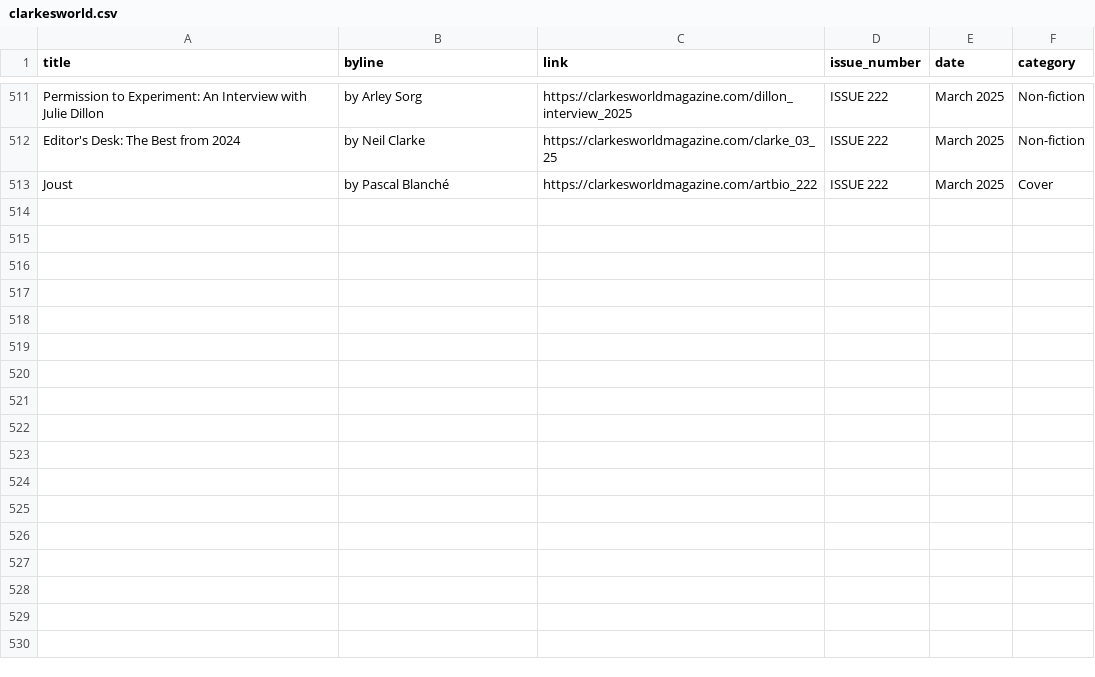
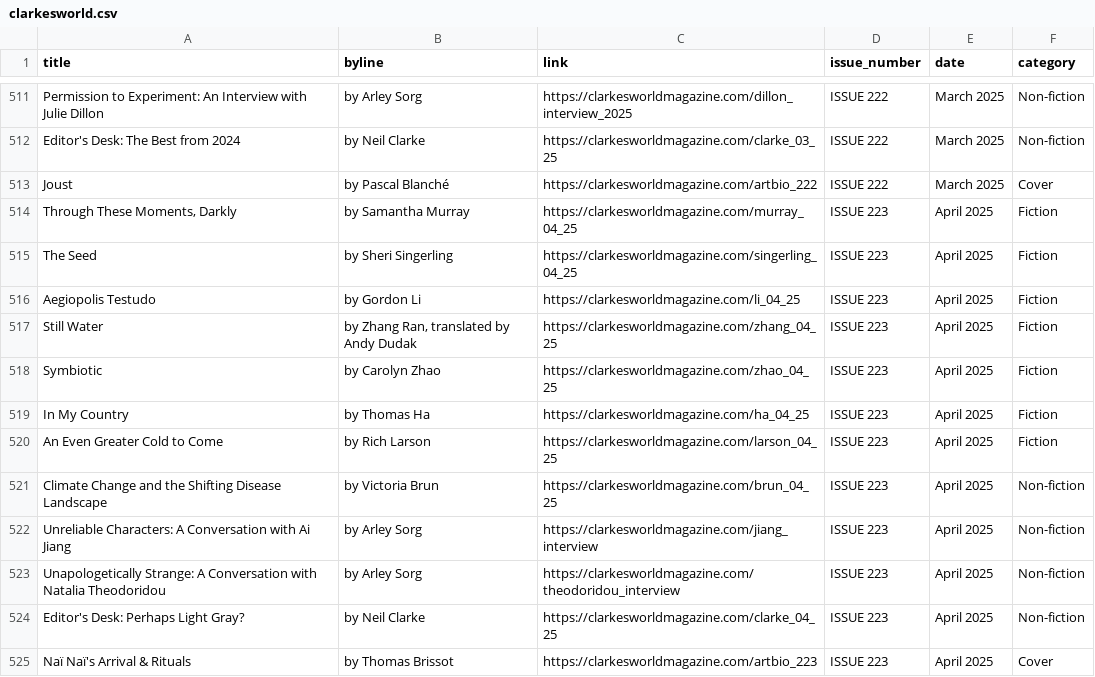
Before and after one commit to saveyak/automatic-scraper, a CSV file: clarkesworld.csv, drawn as a sheet; only a part is shown, gaps mark what is left out.

```diff
--- a/clarkesworld.csv
+++ b/clarkesworld.csv
@@ -513 +513,13 @@ Editor's Desk: The Best from 2024,by Neil Clarke,https://clarkesworldmagazine.co
 Joust,by Pascal Blanché,https://clarkesworldmagazine.com/artbio_222,ISSUE 222 , March 2025,Cover
+"Through These Moments, Darkly",by Samantha Murray,https://clarkesworldmagazine.com/murray_04_25,ISSUE 223 , April 2025,Fiction
+The Seed,by Sheri Singerling,https://clarkesworldmagazine.com/singerling_04_25,ISSUE 223 , April 2025,Fiction
+Aegiopolis Testudo,by Gordon Li,https://clarkesworldmagazine.com/li_04_25,ISSUE 223 , April 2025,Fiction
+Still Water,"by Zhang Ran, translated by Andy Dudak",https://clarkesworldmagazine.com/zhang_04_25,ISSUE 223 , April 2025,Fiction
+Symbiotic,by Carolyn Zhao,https://clarkesworldmagazine.com/zhao_04_25,ISSUE 223 , April 2025,Fiction
+In My Country,by Thomas Ha,https://clarkesworldmagazine.com/ha_04_25,ISSUE 223 , April 2025,Fiction
+An Even Greater Cold to Come,by Rich Larson,https://clarkesworldmagazine.com/larson_04_25,ISSUE 223 , April 2025,Fiction
+Climate Change and the Shifting Disease Landscape,by Victoria Brun,https://clarkesworldmagazine.com/brun_04_25,ISSUE 223 , April 2025,Non-fiction
+Unreliable Characters: A Conversation with Ai Jiang,by Arley Sorg,https://clarkesworldmagazine.com/jiang_interview,ISSUE 223 , April 2025,Non-fiction
+Unapologetically Strange: A Conversation with Natalia Theodoridou,by Arley Sorg,https://clarkesworldmagazine.com/theodoridou_interview,ISSUE 223 , April 2025,Non-fiction
+Editor's Desk: Perhaps Light Gray?,by Neil Clarke,https://clarkesworldmagazine.com/clarke_04_25,ISSUE 223 , April 2025,Non-fiction
+Naï Naï's Arrival & Rituals,by Thomas Brissot,https://clarkesworldmagazine.com/artbio_223,ISSUE 223 , April 2025,Cover
```
